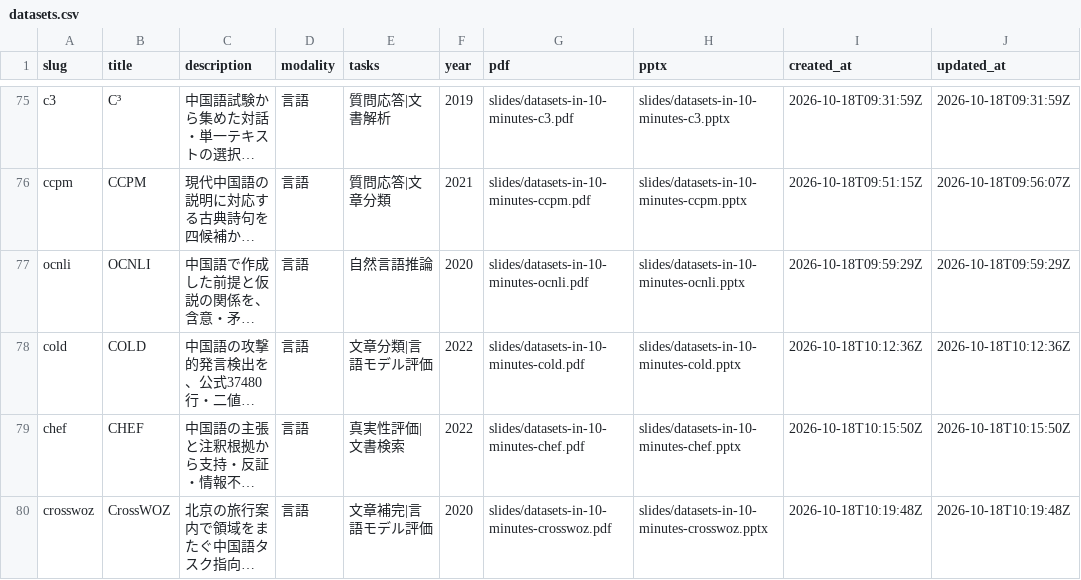
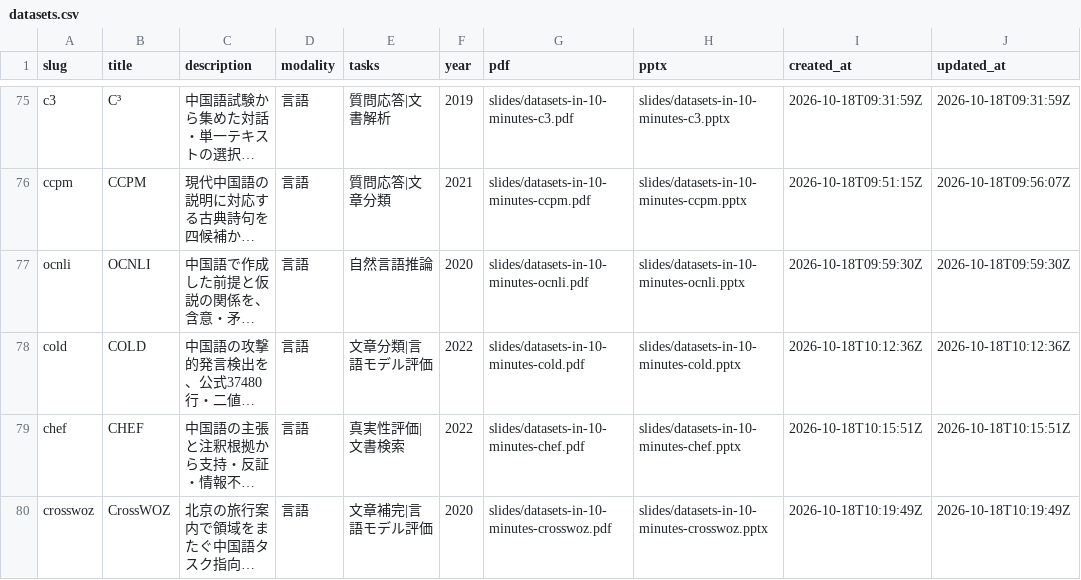
Before and after one commit to sasakiy84/datasets-in-10-minutes, a CSV file: site/datasets.csv, drawn as a sheet; only a part is shown, gaps mark what is left out; long unchanged cells end in …; the diff names each change by its address in the sheet, - before the commit and + after, or states it on an @@ line.

Commit message:
Refresh gallery timestamps for reviewed CLEVA source slides

```diff
--- a/site/datasets.csv
+++ b/site/datasets.csv
-I77 (created_at): 2026-10-18T09:59:29Z
+I77 (created_at): 2026-10-18T09:59:30Z
-J77 (updated_at): 2026-10-18T09:59:29Z
+J77 (updated_at): 2026-10-18T09:59:30Z
-I79 (created_at): 2026-10-18T10:15:50Z
+I79 (created_at): 2026-10-18T10:15:51Z
-J79 (updated_at): 2026-10-18T10:15:50Z
+J79 (updated_at): 2026-10-18T10:15:51Z
-I80 (created_at): 2026-10-18T10:19:48Z
+I80 (created_at): 2026-10-18T10:19:49Z
-J80 (updated_at): 2026-10-18T10:19:48Z
+J80 (updated_at): 2026-10-18T10:19:49Z
```
